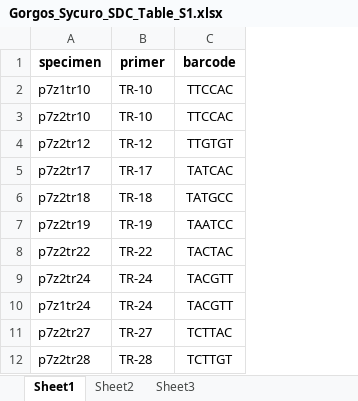
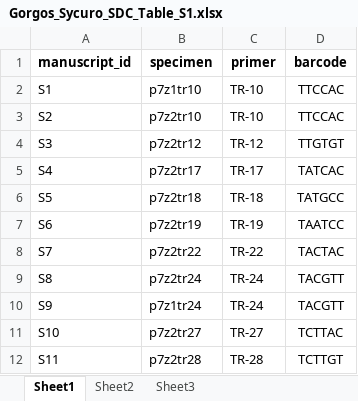
Before and after one commit to crosenth/sra_submission, an Excel workbook: data/Gorgos_Sycuro_SDC_Table_S1.xlsx, sheet Sheet1, drawn as a sheet; only a part is shown; values as stored, in another font and other column widths than the file's, no borders; the diff names each change by its address in the sheet, - before the commit and + after, or states it on an @@ line.

Commit message:
new manuscript_ids

```diff
--- a/data/Gorgos_Sycuro_SDC_Table_S1.xlsx (sheet Sheet1)
+++ b/data/Gorgos_Sycuro_SDC_Table_S1.xlsx (sheet Sheet1)
+column A (manuscript_id), rows 2-12: S1 | S2 | S3 | S4 | S5 | S6 | S7 | S8 | S9 | S10 | S11
```
